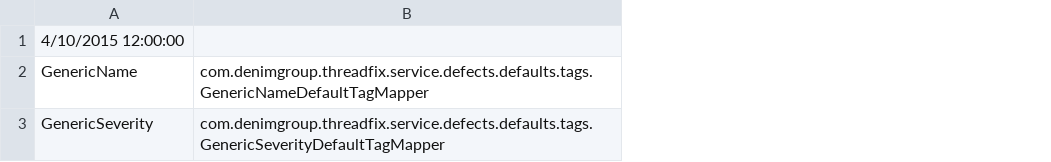
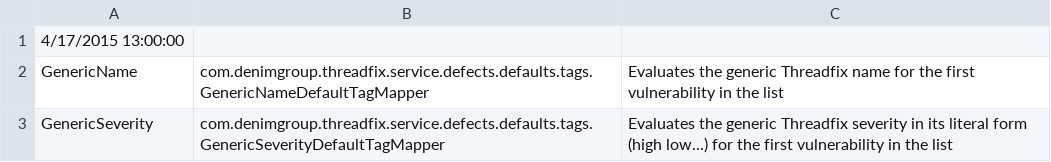
Before and after one commit to denimgroup/threadfix, a CSV file: threadfix-importers/src/main/resources/mappings/defaultTag/default-tags.csv, drawn as a sheet; the diff names each change by its address in the sheet, - before the commit and + after, or states it on an @@ line.

Commit message:
Adds descriptions and explanation for default tags

```diff
--- a/threadfix-importers/src/main/resources/mappings/defaultTag/default-tags.csv
+++ b/threadfix-importers/src/main/resources/mappings/defaultTag/default-tags.csv
+column C, rows 2-3: Evaluates the generic Threadfix name for the first vulnerability in the list | Evaluates the generic Threadfix severity in its literal form (high low...) for the first vulnerability in the list
-A1: 4/10/2015 12:00:00
+A1: 4/17/2015 13:00:00
```
Also changed, not shown: 5 other files.
